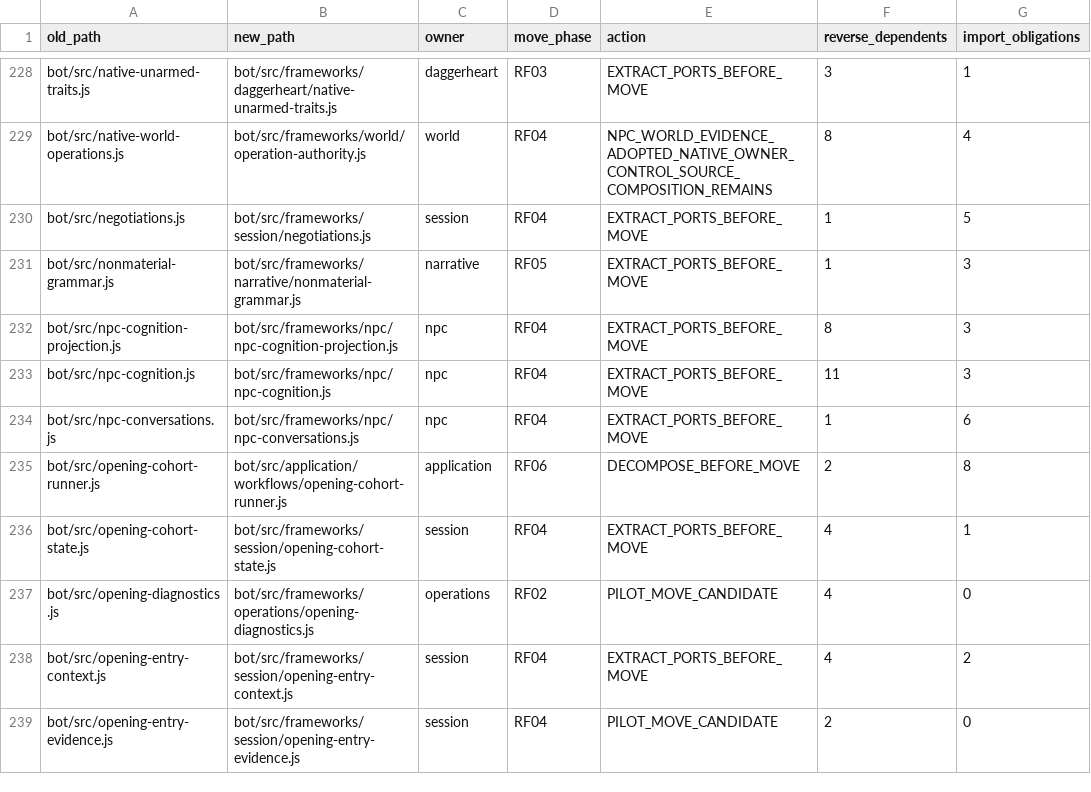
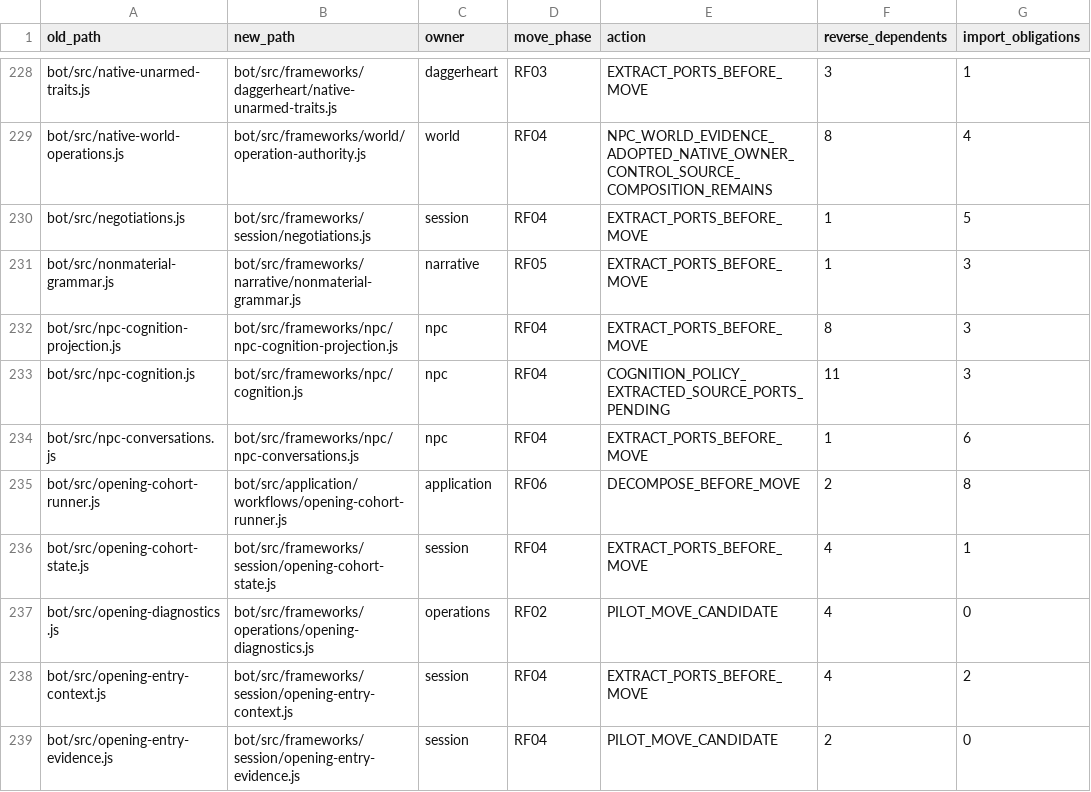
Before and after one commit to KeshireTheChaotic/Veiled_City, a CSV file: docs/Implementation_Plans/Framework_Refactor/SOURCE_RELOCATION_CROSSWALK.csv, drawn as a sheet; only a part is shown, gaps mark what is left out.

```diff
--- a/docs/Implementation_Plans/Framework_Refactor/SOURCE_RELOCATION_CROSSWALK.csv
+++ b/docs/Implementation_Plans/Framework_Refactor/SOURCE_RELOCATION_CROSSWALK.csv
@@ -232,3 +232,3 @@ old_path,new_path,owner,move_phase,action,reverse_dependents,import_obligations
 "bot/src/npc-cognition-projection.js","bot/src/frameworks/npc/npc-cognition-projection.js","npc","RF04","EXTRACT_PORTS_BEFORE_MOVE","8","3"
-"bot/src/npc-cognition.js","bot/src/frameworks/npc/npc-cognition.js","npc","RF04","EXTRACT_PORTS_BEFORE_MOVE","11","3"
+"bot/src/npc-cognition.js","bot/src/frameworks/npc/cognition.js","npc","RF04","COGNITION_POLICY_EXTRACTED_SOURCE_PORTS_PENDING","11","3"
 "bot/src/npc-conversations.js","bot/src/frameworks/npc/npc-conversations.js","npc","RF04","EXTRACT_PORTS_BEFORE_MOVE","1","6"
```
Also changed, not shown: 15 other files.
